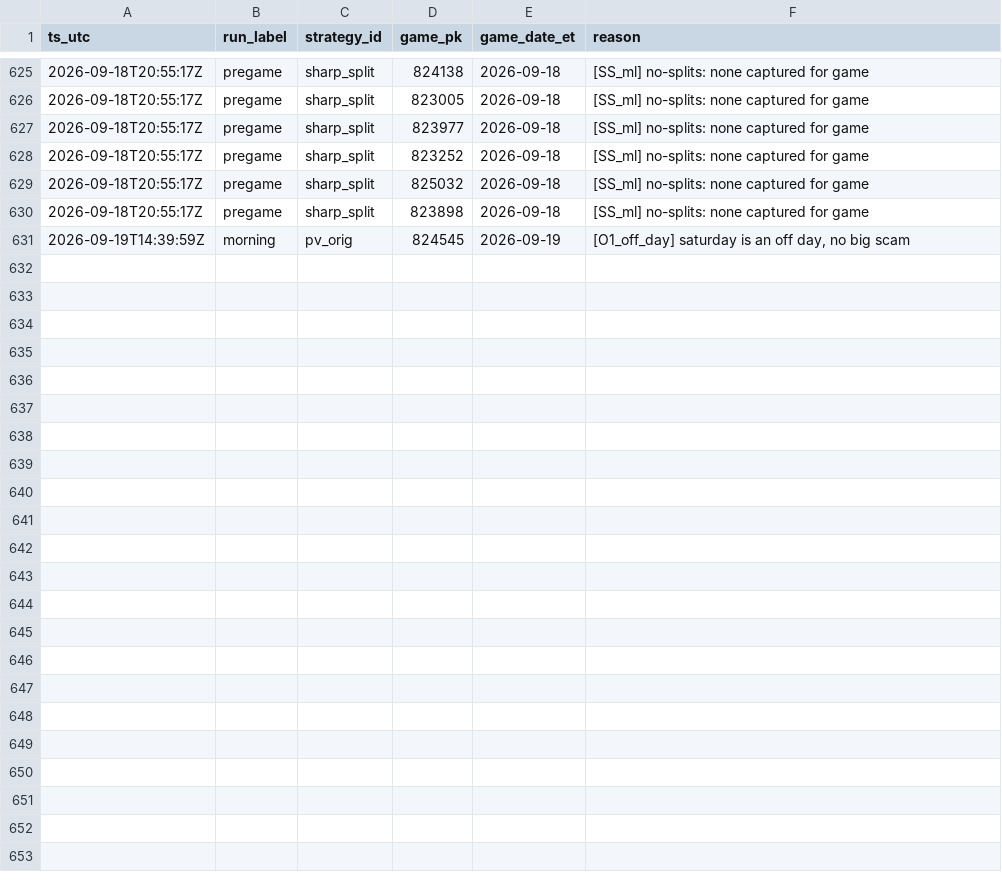
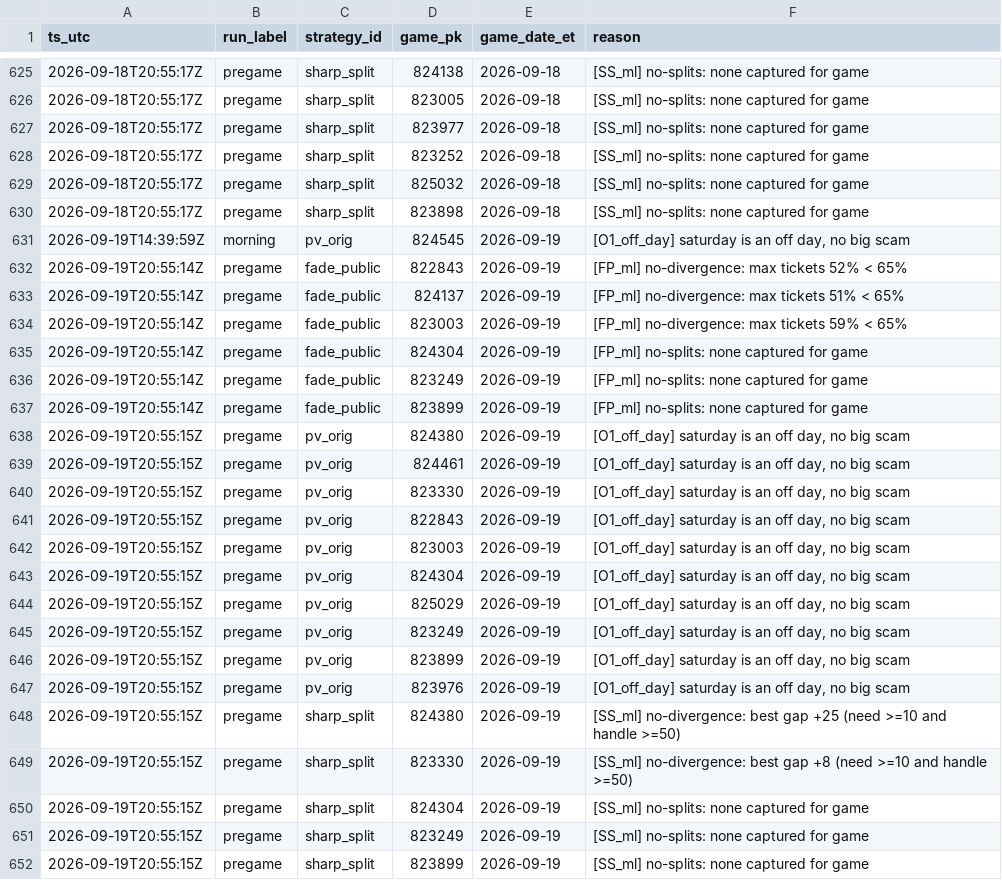
Before and after one commit to gitchrisqueen/panthera, a CSV file: data/picks/passes.csv, drawn as a sheet; only a part is shown, gaps mark what is left out; the diff names each change by its address in the sheet, - before the commit and + after, or states it on an @@ line.

```diff
--- a/data/picks/passes.csv
+++ b/data/picks/passes.csv
+row 632: 2026-09-19T20:55:14Z | pregame | fade_public | 822843 | 2026-09-19 | [FP_ml] no-divergence: max tickets 52% < 65%
+row 633: 2026-09-19T20:55:14Z | pregame | fade_public | 824137 | 2026-09-19 | [FP_ml] no-divergence: max tickets 51% < 65%
+row 634: 2026-09-19T20:55:14Z | pregame | fade_public | 823003 | 2026-09-19 | [FP_ml] no-divergence: max tickets 59% < 65%
+row 635: 2026-09-19T20:55:14Z | pregame | fade_public | 824304 | 2026-09-19 | [FP_ml] no-splits: none captured for game
+row 636: 2026-09-19T20:55:14Z | pregame | fade_public | 823249 | 2026-09-19 | [FP_ml] no-splits: none captured for game
+row 637: 2026-09-19T20:55:14Z | pregame | fade_public | 823899 | 2026-09-19 | [FP_ml] no-splits: none captured for game
+row 638: 2026-09-19T20:55:15Z | pregame | pv_orig | 824380 | 2026-09-19 | [O1_off_day] saturday is an off day, no big scam
+row 639: 2026-09-19T20:55:15Z | pregame | pv_orig | 824461 | 2026-09-19 | [O1_off_day] saturday is an off day, no big scam
+row 640: 2026-09-19T20:55:15Z | pregame | pv_orig | 823330 | 2026-09-19 | [O1_off_day] saturday is an off day, no big scam
+row 641: 2026-09-19T20:55:15Z | pregame | pv_orig | 822843 | 2026-09-19 | [O1_off_day] saturday is an off day, no big scam
+row 642: 2026-09-19T20:55:15Z | pregame | pv_orig | 823003 | 2026-09-19 | [O1_off_day] saturday is an off day, no big scam
+row 643: 2026-09-19T20:55:15Z | pregame | pv_orig | 824304 | 2026-09-19 | [O1_off_day] saturday is an off day, no big scam
+row 644: 2026-09-19T20:55:15Z | pregame | pv_orig | 825029 | 2026-09-19 | [O1_off_day] saturday is an off day, no big scam
+row 645: 2026-09-19T20:55:15Z | pregame | pv_orig | 823249 | 2026-09-19 | [O1_off_day] saturday is an off day, no big scam
+row 646: 2026-09-19T20:55:15Z | pregame | pv_orig | 823899 | 2026-09-19 | [O1_off_day] saturday is an off day, no big scam
+row 647: 2026-09-19T20:55:15Z | pregame | pv_orig | 823976 | 2026-09-19 | [O1_off_day] saturday is an off day, no big scam
+row 648: 2026-09-19T20:55:15Z | pregame | sharp_split | 824380 | 2026-09-19 | [SS_ml] no-divergence: best gap +25 (need >=10 and handle >=50)
+row 649: 2026-09-19T20:55:15Z | pregame | sharp_split | 823330 | 2026-09-19 | [SS_ml] no-divergence: best gap +8 (need >=10 and handle >=50)
+row 650: 2026-09-19T20:55:15Z | pregame | sharp_split | 824304 | 2026-09-19 | [SS_ml] no-splits: none captured for game
+row 651: 2026-09-19T20:55:15Z | pregame | sharp_split | 823249 | 2026-09-19 | [SS_ml] no-splits: none captured for game
+row 652: 2026-09-19T20:55:15Z | pregame | sharp_split | 823899 | 2026-09-19 | [SS_ml] no-splits: none captured for game
```
Also changed, not shown: data/games/games.csv, data/odds/credit_log.csv, 8 other files.
